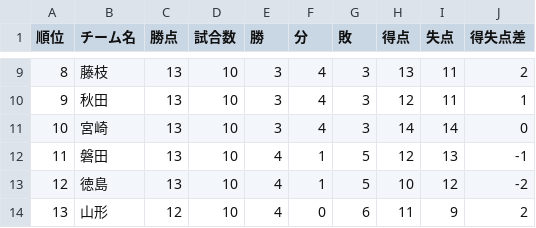
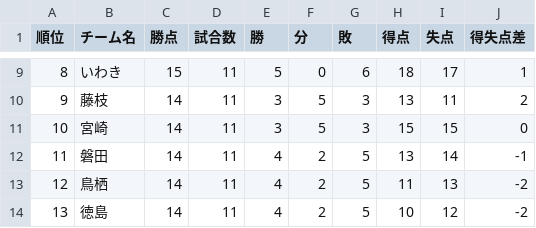
Before and after one commit to jleague-big-club/jleague-big-club, a CSV file: data/j2rank.csv, drawn as a sheet; only a part is shown, gaps mark what is left out; the diff covers the shown part only.

```diff
--- a/data/j2rank.csv
+++ b/data/j2rank.csv
@@ -9,6 +9,6 @@
-8,藤枝,13,10,3,4,3,13,11,2
-9,秋田,13,10,3,4,3,12,11,1
-10,宮崎,13,10,3,4,3,14,14,0
-11,磐田,13,10,4,1,5,12,13,-1
-12,徳島,13,10,4,1,5,10,12,-2
-13,山形,12,10,4,0,6,11,9,2
+8,いわき,15,11,5,0,6,18,17,1
+9,藤枝,14,11,3,5,3,13,11,2
+10,宮崎,14,11,3,5,3,15,15,0
+11,磐田,14,11,4,2,5,13,14,-1
+12,鳥栖,14,11,4,2,5,11,13,-2
+13,徳島,14,11,4,2,5,10,12,-2
```
Also changed, not shown: 80 edited cells elsewhere in this file, data/j1rank.csv, data/j3rank.csv, 10 other files.
